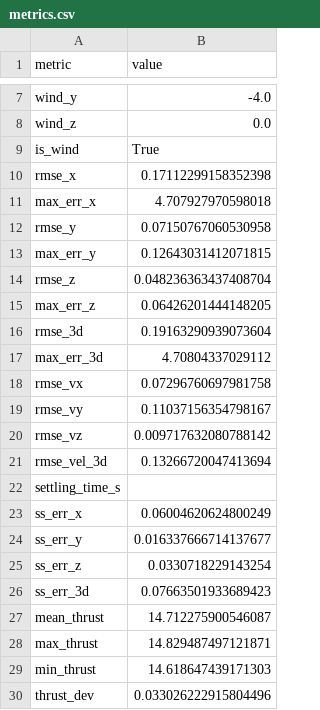
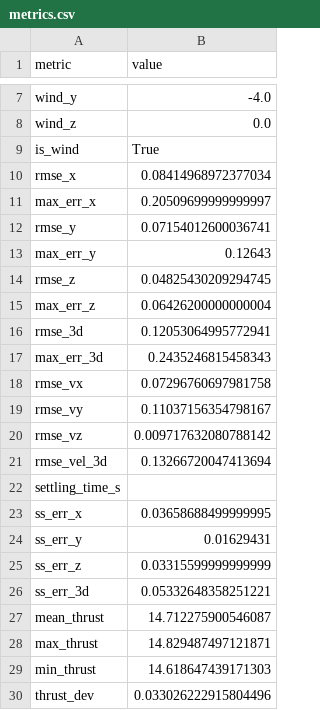
Before and after one commit to BhumipatNgamphueak/Mobile_Robot, a CSV file: data/straight_2d_20260301_160012/metrics.csv, drawn as a sheet; only a part is shown, gaps mark what is left out.

```diff
--- a/data/straight_2d_20260301_160012/metrics.csv
+++ b/data/straight_2d_20260301_160012/metrics.csv
@@ -9,10 +9,10 @@ wind_z,0.0
 is_wind,True
-rmse_x,0.17112299158352398
-max_err_x,4.707927970598018
-rmse_y,0.07150767060530958
-max_err_y,0.12643031412071815
-rmse_z,0.048236363437408704
-max_err_z,0.06426201444148205
-rmse_3d,0.19163290939073604
-max_err_3d,4.70804337029112
+rmse_x,0.08414968972377034
+max_err_x,0.20509699999999997
+rmse_y,0.07154012600036741
+max_err_y,0.12643
+rmse_z,0.04825430209294745
+max_err_z,0.06426200000000004
+rmse_3d,0.12053064995772941
+max_err_3d,0.2435246815458343
 rmse_vx,0.07296760697981758
@@ -22,6 +22,6 @@ rmse_vel_3d,0.13266720047413694
 settling_time_s,
-ss_err_x,0.06004620624800249
-ss_err_y,0.016337666714137677
-ss_err_z,0.0330718229143254
-ss_err_3d,0.07663501933689423
+ss_err_x,0.03658688499999995
+ss_err_y,0.01629431
+ss_err_z,0.03315599999999999
+ss_err_3d,0.05332648358251221
 mean_thrust,14.712275900546087
```
Also changed, not shown: data/sine_2d_20260301_155013/metrics.csv, data/sine_2d_20260301_160049/metrics.csv, 30 other files.
